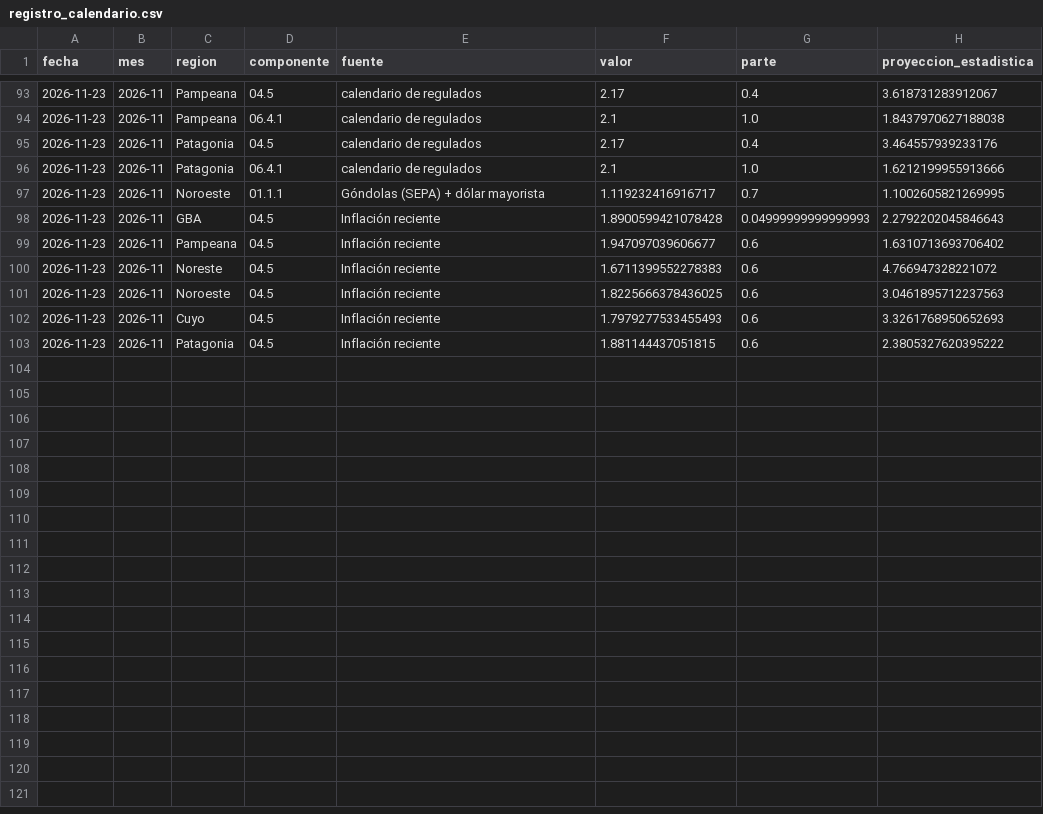
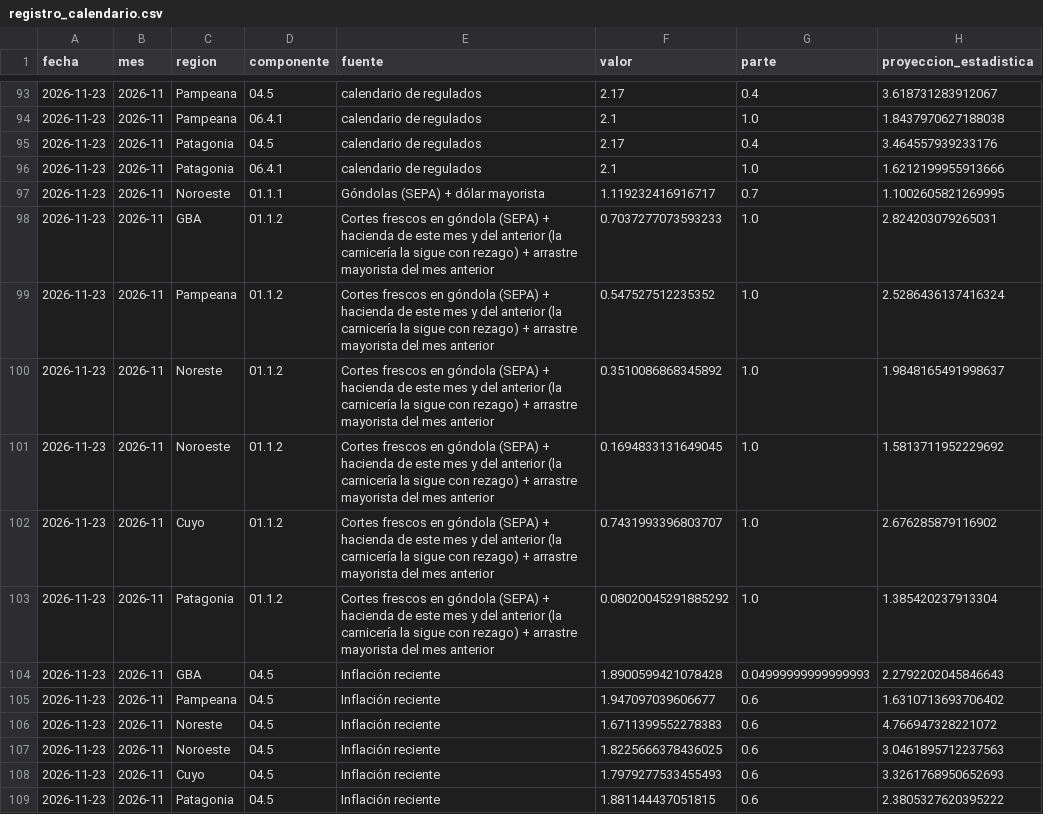
Before and after one commit to santirecco/ipc-nowcast, a CSV file: data/nowcast/registro_calendario.csv, drawn as a sheet; only a part is shown, gaps mark what is left out.

```diff
--- a/data/nowcast/registro_calendario.csv
+++ b/data/nowcast/registro_calendario.csv
@@ -97,2 +97,8 @@ fecha,mes,region,componente,fuente,valor,parte,proyeccion_estadistica
 2026-11-23,2026-11,Noroeste,01.1.1,Góndolas (SEPA) + dólar mayorista,1.119232416916717,0.7,1.1002605821269995
+2026-11-23,2026-11,GBA,01.1.2,Cortes frescos en góndola (SEPA) + hacienda de este mes y del anterior (la carnicería la sigue con rezago) + arrastre mayorista del mes anterior,0.7037277073593233,1.0,2.824203079265031
+2026-11-23,2026-11,Pampeana,01.1.2,Cortes frescos en góndola (SEPA) + hacienda de este mes y del anterior (la carnicería la sigue con rezago) + arrastre mayorista del mes anterior,0.547527512235352,1.0,2.5286436137416324
+2026-11-23,2026-11,Noreste,01.1.2,Cortes frescos en góndola (SEPA) + hacienda de este mes y del anterior (la carnicería la sigue con rezago) + arrastre mayorista del mes anterior,0.3510086868345892,1.0,1.9848165491998637
+2026-11-23,2026-11,Noroeste,01.1.2,Cortes frescos en góndola (SEPA) + hacienda de este mes y del anterior (la carnicería la sigue con rezago) + arrastre mayorista del mes anterior,0.1694833131649045,1.0,1.5813711952229692
+2026-11-23,2026-11,Cuyo,01.1.2,Cortes frescos en góndola (SEPA) + hacienda de este mes y del anterior (la carnicería la sigue con rezago) + arrastre mayorista del mes anterior,0.7431993396803707,1.0,2.676285879116902
+2026-11-23,2026-11,Patagonia,01.1.2,Cortes frescos en góndola (SEPA) + hacienda de este mes y del anterior (la carnicería la sigue con rezago) + arrastre mayorista del mes anterior,0.08020045291885292,1.0,1.385420237913304
 2026-11-23,2026-11,GBA,04.5,Inflación reciente,1.8900599421078428,0.04999999999999993,2.2792202045846643
```
Also changed, not shown: data/nowcast/ultimo_informacion.csv, data/precios/adelantados_backtest.csv, 22 other files.
